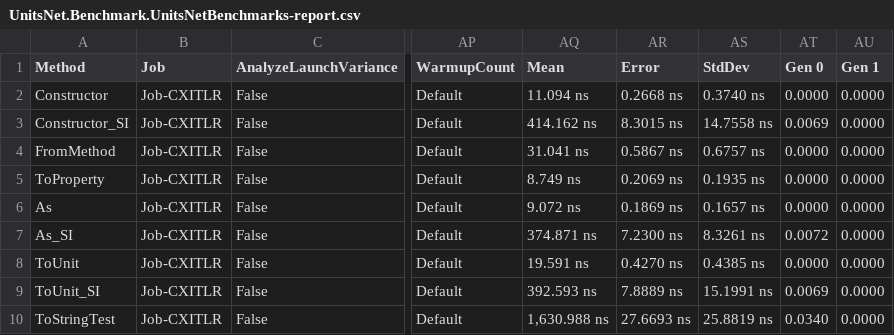
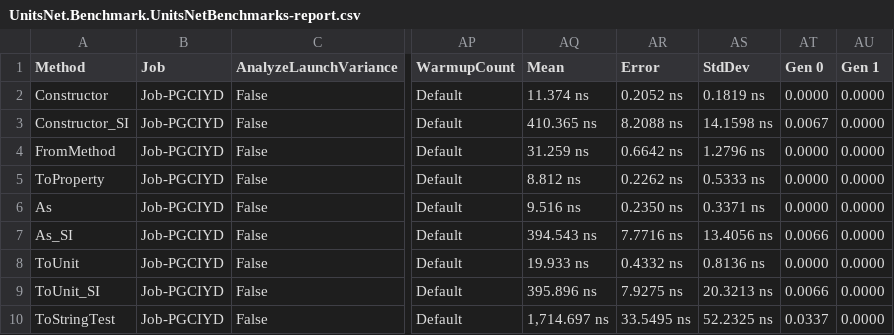
Before and after one commit to angularsen/UnitsNet, a CSV file: benchmarks/netcoreapp50/results/UnitsNet.Benchmark.UnitsNetBenchmarks-report.csv, drawn as a sheet; only a part is shown, gaps mark what is left out; the diff covers the shown part only; the diff names each change by its address in the sheet, - before the commit and + after, or states it on an @@ line.

Commit message:
Automatic benchmark generation for 6f865f3bd9418f3b681a1f9f91d31b35eb2ae696

```diff
--- a/benchmarks/netcoreapp50/results/UnitsNet.Benchmark.UnitsNetBenchmarks-report.csv
+++ b/benchmarks/netcoreapp50/results/UnitsNet.Benchmark.UnitsNetBenchmarks-report.csv
-B2:B10 (Job): Job-CXITLR
+B2:B10 (Job): Job-PGCIYD
-AQ2 (Mean): 11.094 ns
+AQ2 (Mean): 11.374 ns
-AR2 (Error): 0.2668 ns
+AR2 (Error): 0.2052 ns
-AS2 (StdDev): 0.3740 ns
+AS2 (StdDev): 0.1819 ns
-AQ3 (Mean): 414.162 ns
+AQ3 (Mean): 410.365 ns
-AR3 (Error): 8.3015 ns
+AR3 (Error): 8.2088 ns
-AS3 (StdDev): 14.7558 ns
+AS3 (StdDev): 14.1598 ns
-AT3 (Gen 0): 0.0069
+AT3 (Gen 0): 0.0067
-AQ4 (Mean): 31.041 ns
+AQ4 (Mean): 31.259 ns
-AR4 (Error): 0.5867 ns
+AR4 (Error): 0.6642 ns
-AS4 (StdDev): 0.6757 ns
+AS4 (StdDev): 1.2796 ns
-AQ5 (Mean): 8.749 ns
+AQ5 (Mean): 8.812 ns
-AR5 (Error): 0.2069 ns
+AR5 (Error): 0.2262 ns
-AS5 (StdDev): 0.1935 ns
+AS5 (StdDev): 0.5333 ns
-AQ6 (Mean): 9.072 ns
+AQ6 (Mean): 9.516 ns
-AR6 (Error): 0.1869 ns
+AR6 (Error): 0.2350 ns
-AS6 (StdDev): 0.1657 ns
+AS6 (StdDev): 0.3371 ns
-AQ7 (Mean): 374.871 ns
+AQ7 (Mean): 394.543 ns
-AR7 (Error): 7.2300 ns
+AR7 (Error): 7.7716 ns
-AS7 (StdDev): 8.3261 ns
+AS7 (StdDev): 13.4056 ns
-AT7 (Gen 0): 0.0072
+AT7 (Gen 0): 0.0066
-AQ8 (Mean): 19.591 ns
+AQ8 (Mean): 19.933 ns
-AR8 (Error): 0.4270 ns
+AR8 (Error): 0.4332 ns
-AS8 (StdDev): 0.4385 ns
+AS8 (StdDev): 0.8136 ns
-AQ9 (Mean): 392.593 ns
+AQ9 (Mean): 395.896 ns
-AR9 (Error): 7.8889 ns
+AR9 (Error): 7.9275 ns
-AS9 (StdDev): 15.1991 ns
+AS9 (StdDev): 20.3213 ns
-AT9 (Gen 0): 0.0069
+AT9 (Gen 0): 0.0066
-AQ10 (Mean): 1,630.988 ns
+AQ10 (Mean): 1,714.697 ns
-AR10 (Error): 27.6693 ns
+AR10 (Error): 33.5495 ns
-AS10 (StdDev): 25.8819 ns
+AS10 (StdDev): 52.2325 ns
-AT10 (Gen 0): 0.0340
+AT10 (Gen 0): 0.0337
```
Also changed, not shown: 37 edited cells elsewhere in this file, 5 other files.
